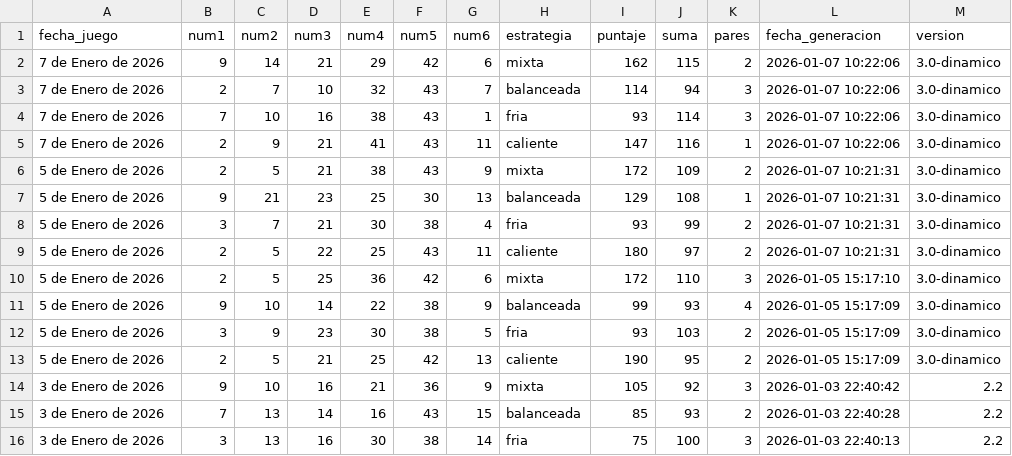
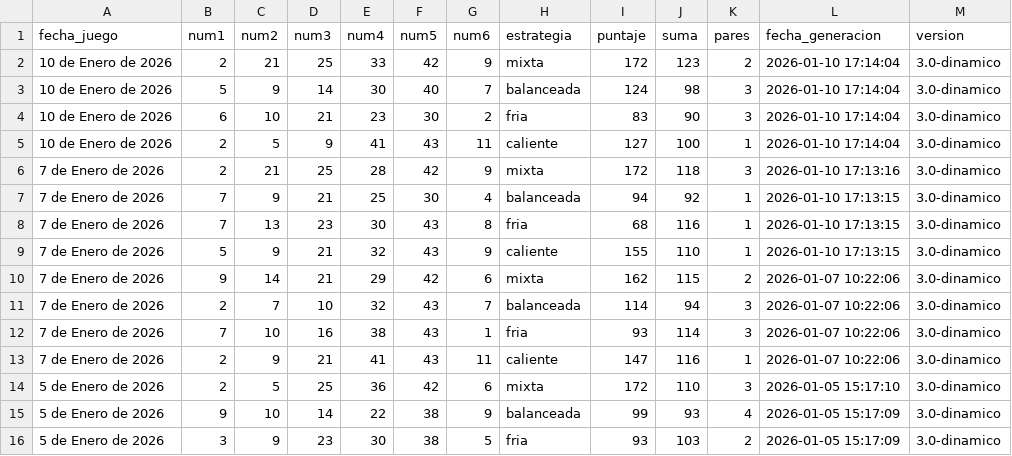
Before and after one commit to jdrodriguez1000/Contolto, a CSV file: data/mis_juegos_generados.csv, drawn as a sheet; only a part is shown; the shorter side is filled out with more unchanged rows; removed rows and columns are numbered as before the commit, all else as after; the diff names each change by its address in the sheet, - before the commit and + after, or states it on an @@ line.

```diff
--- a/data/mis_juegos_generados.csv
+++ b/data/mis_juegos_generados.csv
+row 2: 10 de Enero de 2026 | 2 | 21 | 25 | 33 | 42 | 9 | mixta | 172 | 123 | 2 | 2026-01-10 17:14:04 | 3.0-dinamico
+row 3: 10 de Enero de 2026 | 5 | 9 | 14 | 30 | 40 | 7 | balanceada | 124 | 98 | 3 | 2026-01-10 17:14:04 | 3.0-dinamico
+row 4: 10 de Enero de 2026 | 6 | 10 | 21 | 23 | 30 | 2 | fria | 83 | 90 | 3 | 2026-01-10 17:14:04 | 3.0-dinamico
+row 5: 10 de Enero de 2026 | 2 | 5 | 9 | 41 | 43 | 11 | caliente | 127 | 100 | 1 | 2026-01-10 17:14:04 | 3.0-dinamico
+row 6: 7 de Enero de 2026 | 2 | 21 | 25 | 28 | 42 | 9 | mixta | 172 | 118 | 3 | 2026-01-10 17:13:16 | 3.0-dinamico
+row 7: 7 de Enero de 2026 | 7 | 9 | 21 | 25 | 30 | 4 | balanceada | 94 | 92 | 1 | 2026-01-10 17:13:15 | 3.0-dinamico
+row 8: 7 de Enero de 2026 | 7 | 13 | 23 | 30 | 43 | 8 | fria | 68 | 116 | 1 | 2026-01-10 17:13:15 | 3.0-dinamico
+row 9: 7 de Enero de 2026 | 5 | 9 | 21 | 32 | 43 | 9 | caliente | 155 | 110 | 1 | 2026-01-10 17:13:15 | 3.0-dinamico
-row 6: 5 de Enero de 2026 | 2 | 5 | 21 | 38 | 43 | 9 | mixta | 172 | 109 | 2 | 2026-01-07 10:21:31 | 3.0-dinamico
-row 7: 5 de Enero de 2026 | 9 | 21 | 23 | 25 | 30 | 13 | balanceada | 129 | 108 | 1 | 2026-01-07 10:21:31 | 3.0-dinamico
-row 8: 5 de Enero de 2026 | 3 | 7 | 21 | 30 | 38 | 4 | fria | 93 | 99 | 2 | 2026-01-07 10:21:31 | 3.0-dinamico
-row 9: 5 de Enero de 2026 | 2 | 5 | 22 | 25 | 43 | 11 | caliente | 180 | 97 | 2 | 2026-01-07 10:21:31 | 3.0-dinamico
```
Also changed, not shown: data/baloto_historico_completo.csv, 5 other files.
